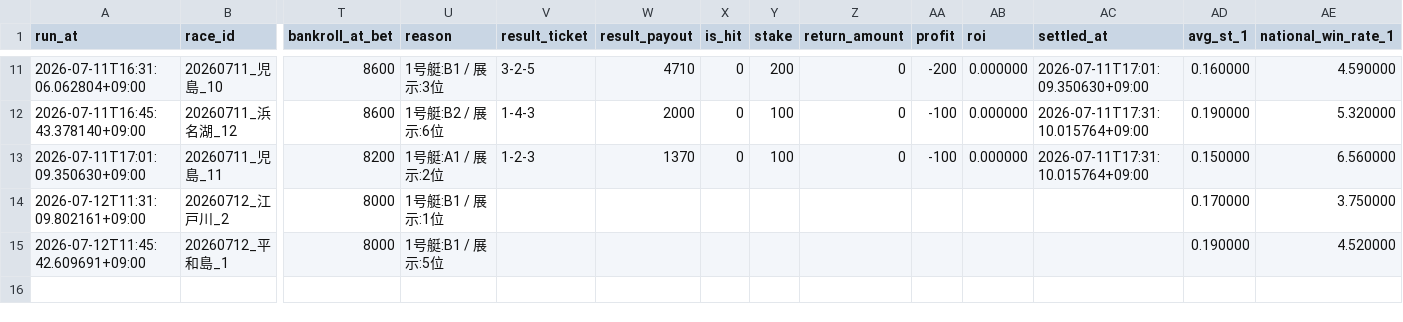
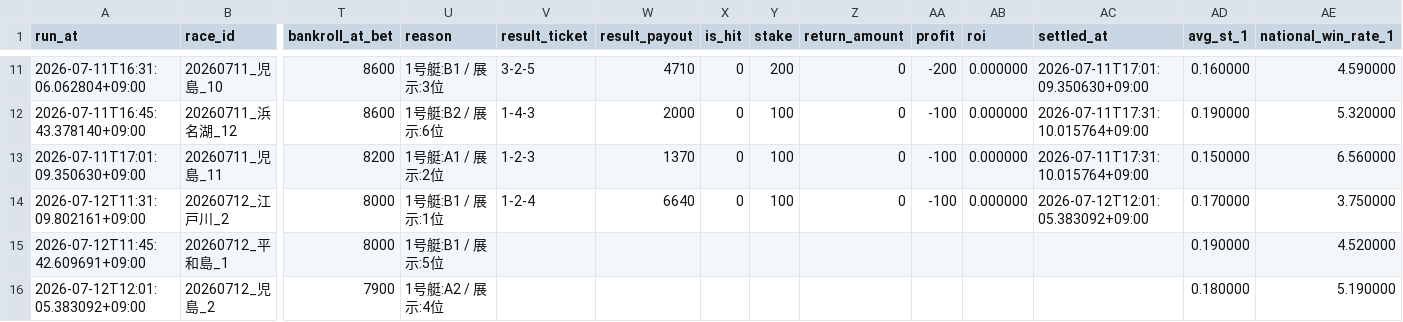
Before and after one commit to kibidanngo3/boatrace_bot, a CSV file: predictions.csv, drawn as a sheet; only a part is shown, gaps mark what is left out; rows hold the shown columns only; the diff names each change by its address in the sheet, - before the commit and + after, or states it on an @@ line.

```diff
--- a/predictions.csv
+++ b/predictions.csv
-V14 (result_ticket): (empty)
+V14 (result_ticket): 1-2-4
-W14 (result_payout): (empty)
+W14 (result_payout): 6640
-X14 (is_hit): (empty)
+X14 (is_hit): 0
-Y14 (stake): (empty)
+Y14 (stake): 100
-Z14 (return_amount): (empty)
+Z14 (return_amount): 0
-AA14 (profit): (empty)
+AA14 (profit): -100
-AB14 (roi): (empty)
+AB14 (roi): 0.000000
-AC14 (settled_at): (empty)
+AC14 (settled_at): 2026-07-12T12:01:05.383092+09:00
+row 16: 2026-07-12T12:01:05.383092+09:00 | 20260712_児島_2 | 7900 | 1号艇:A2 / 展示:4位 |  |  |  |  |  |  |  |  | 0.180000 | 5.190000
```
Also changed, not shown: 2 other files.
